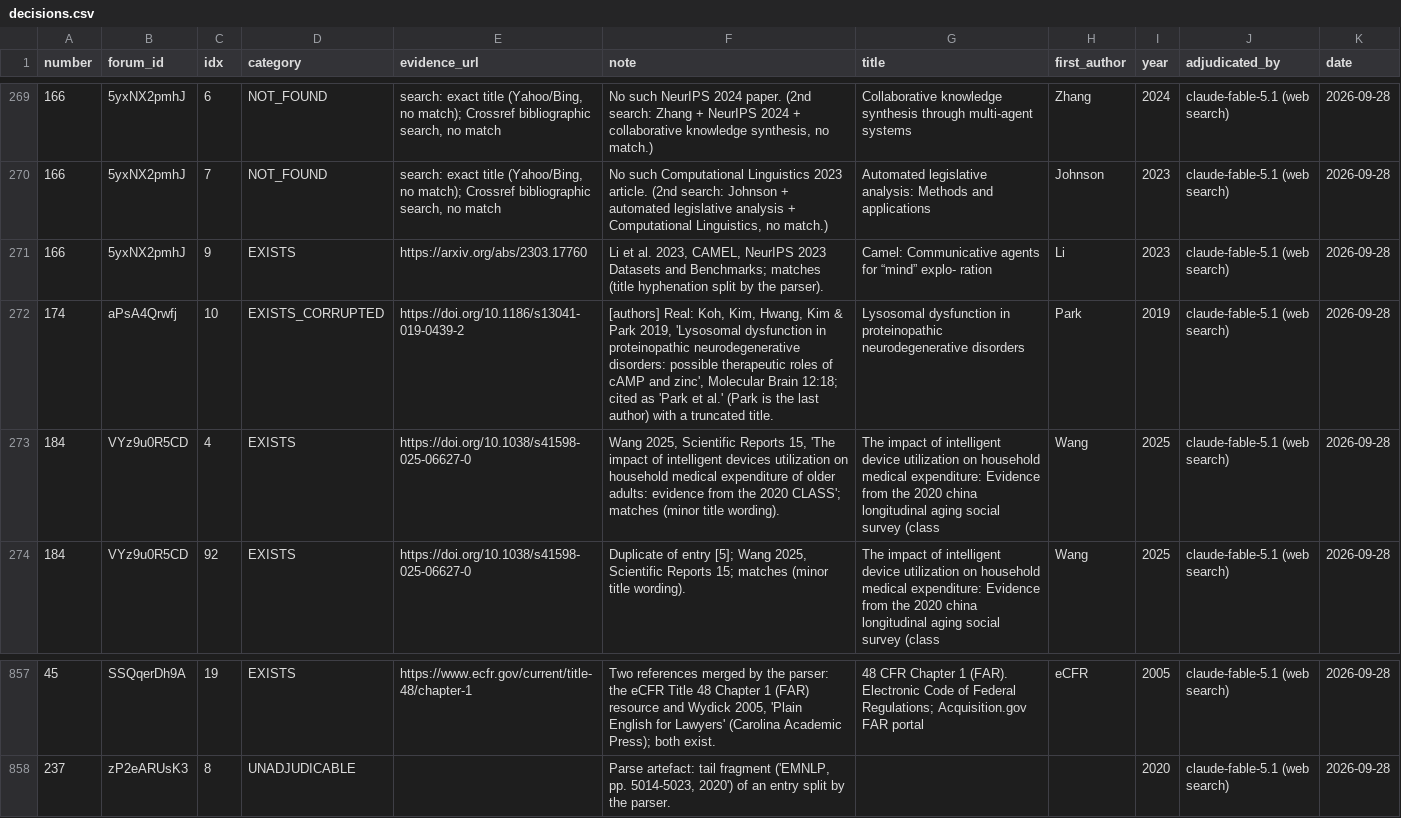
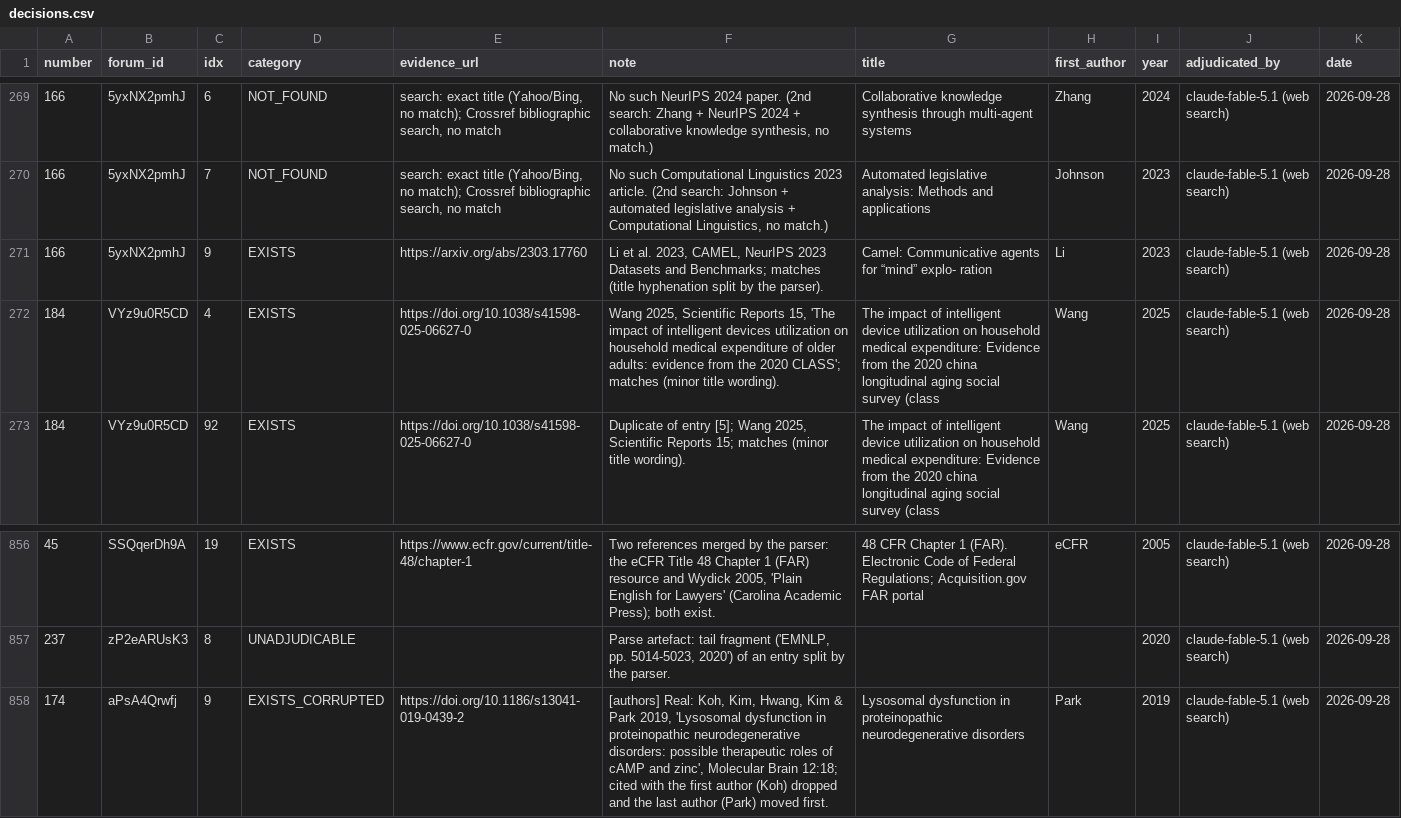
Before and after one commit to publishfun-admin/agents4science-citation-audit, a CSV file: data/adjudication/decisions.csv, drawn as a sheet; only a part is shown, gaps mark what is left out.

```diff
--- a/data/adjudication/decisions.csv
+++ b/data/adjudication/decisions.csv
@@ -271,3 +271,2 @@ number,forum_id,idx,category,evidence_url,note,title,first_author,year,adjudicat
 166,5yxNX2pmhJ,9,EXISTS,https://arxiv.org/abs/2303.17760,"Li et al. 2023, CAMEL, NeurIPS 2023 Datasets and Benchmarks; matches (title hyphenation split by the parser).",Camel: Communicative agents for “mind” explo- ration,Li,2023,claude-fable-5.1 (web search),2026-09-28
-174,aPsA4Qrwfj,10,EXISTS_CORRUPTED,https://doi.org/10.1186/s13041-019-0439-2,"[authors] Real: Koh, Kim, Hwang, Kim & Park 2019, 'Lysosomal dysfunction in proteinopathic neurodegenerative disorders: possible therapeutic roles of cAMP and zinc', Molecular Brain 12:18; cited as 'Park et al.' (Park is the last author) with a truncated title.",Lysosomal dysfunction in proteinopathic neurodegenerative disorders,Park,2019,claude-fable-5.1 (web search),2026-09-28
 184,VYz9u0R5CD,4,EXISTS,https://doi.org/10.1038/s41598-025-06627-0,"Wang 2025, Scientific Reports 15, 'The impact of intelligent devices utilization on household medical expenditure of older adults: evidence from the 2020 CLASS'; matches (minor title wording).",The impact of intelligent device utilization on household medical expenditure: Evidence from the 2020 china longitudinal aging social survey (class,Wang,2025,claude-fable-5.1 (web search),2026-09-28
@@ -858 +857,2 @@ number,forum_id,idx,category,evidence_url,note,title,first_author,year,adjudicat
 237,zP2eARUsK3,8,UNADJUDICABLE,,"Parse artefact: tail fragment ('EMNLP, pp. 5014-5023, 2020') of an entry split by the parser.",,,2020,claude-fable-5.1 (web search),2026-09-28
+174,aPsA4Qrwfj,9,EXISTS_CORRUPTED,https://doi.org/10.1186/s13041-019-0439-2,"[authors] Real: Koh, Kim, Hwang, Kim & Park 2019, 'Lysosomal dysfunction in proteinopathic neurodegenerative disorders: possible therapeutic roles of cAMP and zinc', Molecular Brain 12:18; cited with the first author (Koh) dropped and the last author (Park) moved first.",Lysosomal dysfunction in proteinopathic neurodegenerative disorders,Park,2019,claude-fable-5.1 (web search),2026-09-28
```
Also changed, not shown: data/adjudication/retired_decisions.csv, data/dataset/papers_final.csv, 25 other files.
